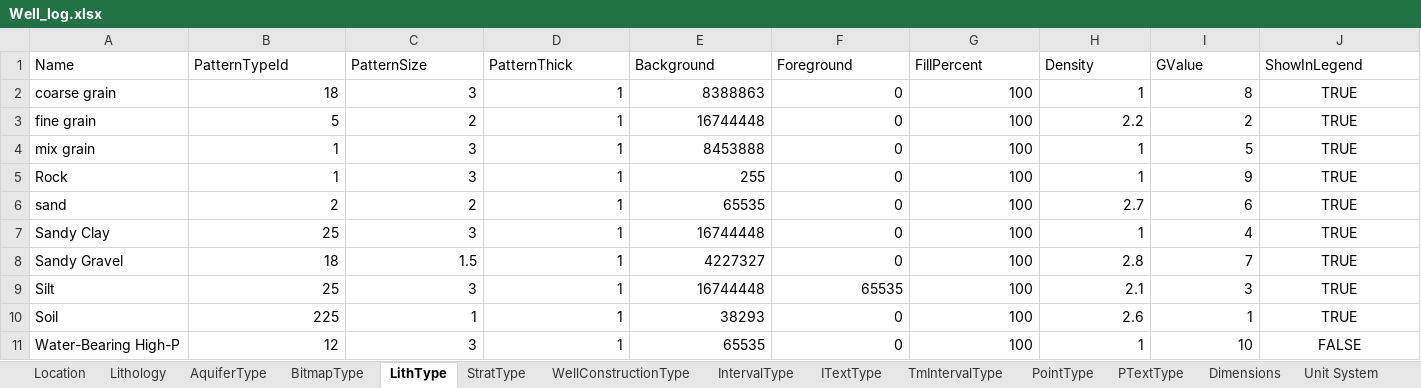
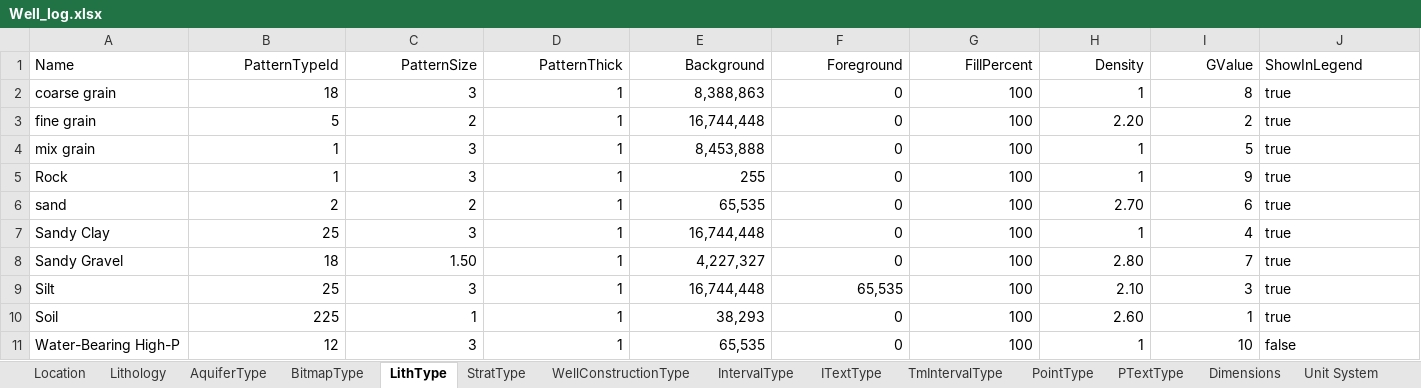
Before and after one commit to Kosakaruri/ttemtoolbox, an Excel workbook: data/Well_log.xlsx, sheet LithType, drawn as a sheet; values as stored, in another font and other column widths than the file's, no borders; the diff names each change by its address in the sheet, - before the commit and + after, or states it on an @@ line.

```diff
--- a/data/Well_log.xlsx (sheet LithType)
+++ b/data/Well_log.xlsx (sheet LithType)
-B1:I1 alignment: left
+B1:I1 alignment: right
-E2 (Background): 8388863
+E2 (Background): 8,388,863
-J2:J10 (ShowInLegend): TRUE
+J2:J10 (ShowInLegend): true
-J2:J11 alignment: center
+J2:J11 alignment: left
-E3 (Background): 16744448
+E3 (Background): 16,744,448
-H3 (Density): 2.2
+H3 (Density): 2.20
-E4 (Background): 8453888
+E4 (Background): 8,453,888
-E6 (Background): 65535
+E6 (Background): 65,535
-H6 (Density): 2.7
+H6 (Density): 2.70
-E7 (Background): 16744448
+E7 (Background): 16,744,448
-C8 (PatternSize): 1.5
+C8 (PatternSize): 1.50
-E8 (Background): 4227327
+E8 (Background): 4,227,327
-H8 (Density): 2.8
+H8 (Density): 2.80
-E9 (Background): 16744448
+E9 (Background): 16,744,448
-F9 (Foreground): 65535
+F9 (Foreground): 65,535
-H9 (Density): 2.1
+H9 (Density): 2.10
-E10 (Background): 38293
+E10 (Background): 38,293
-H10 (Density): 2.6
+H10 (Density): 2.60
-E11 (Background): 65535
+E11 (Background): 65,535
-J11 (ShowInLegend): FALSE
+J11 (ShowInLegend): false
```
Also changed, not shown: sheet Lithology, sheet Location, sheet Faults, sheet MinMaxColor, sheet Polygon, sheet WellConstructionType, 19 more sheets, 21 other files.
